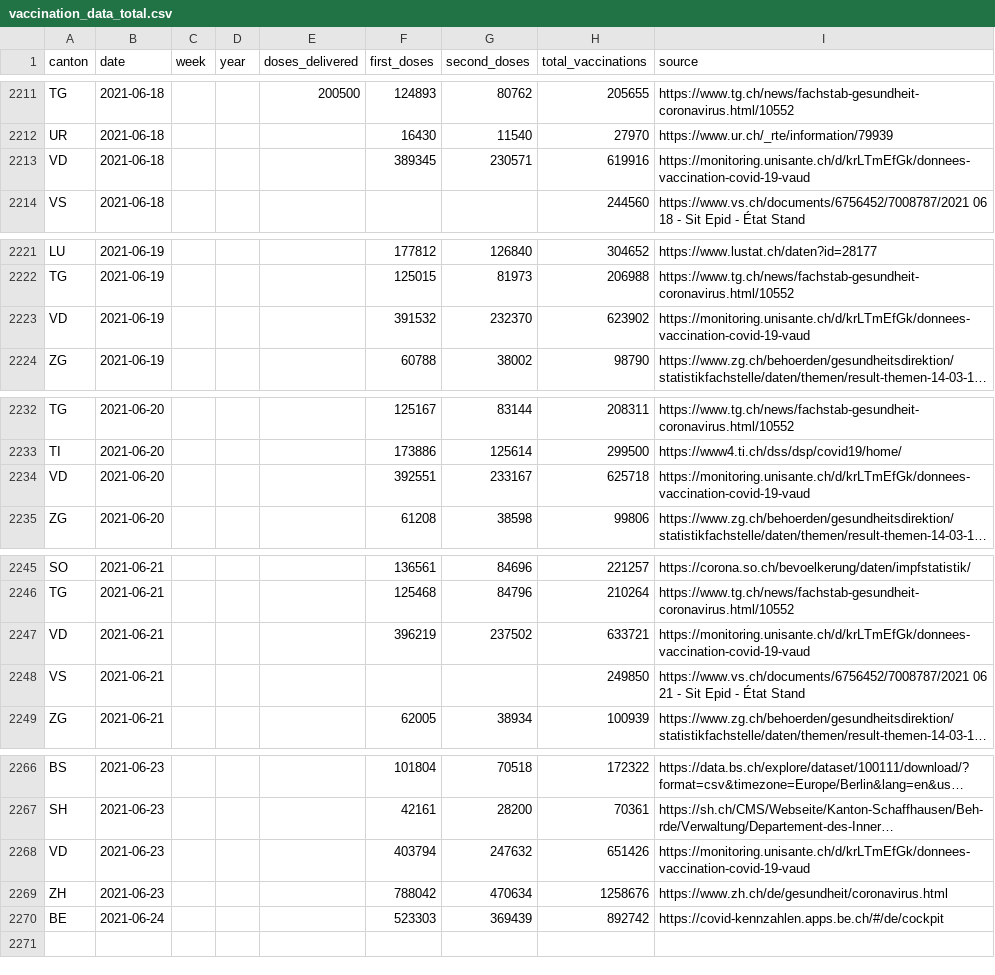
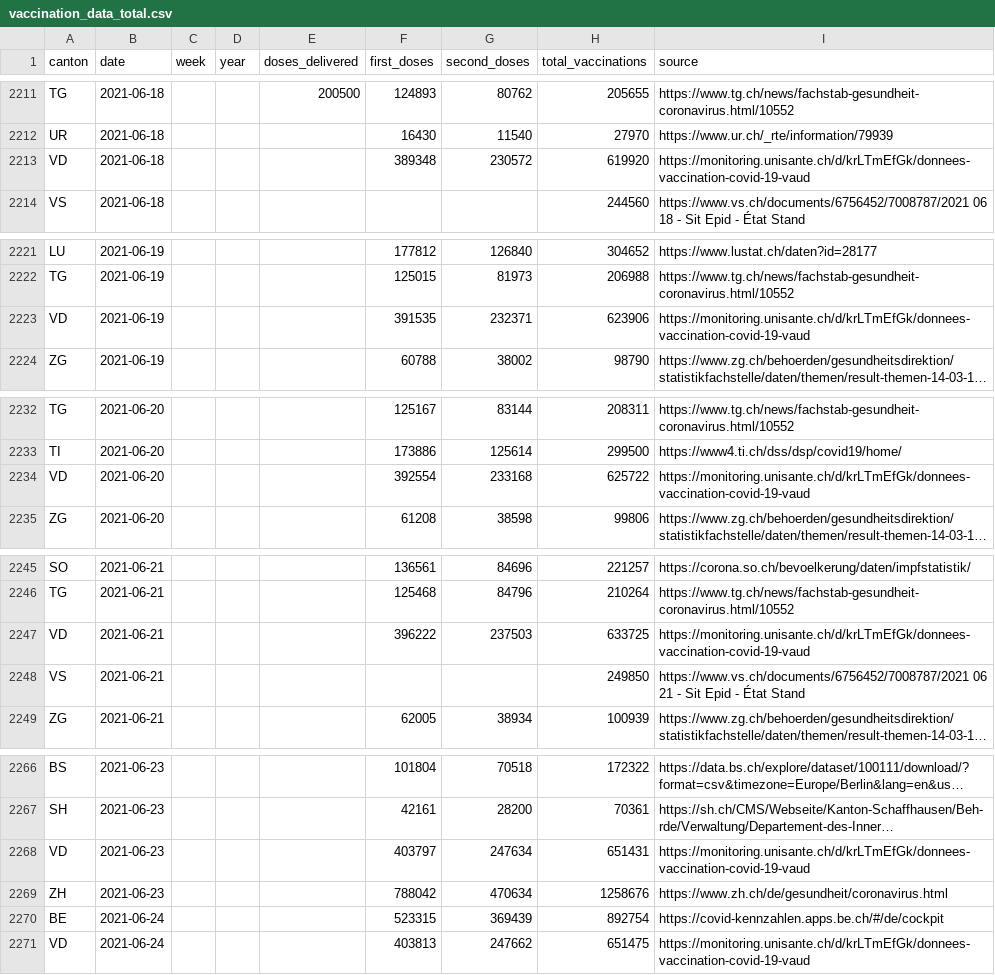
Before and after one commit to n0rdlicht/ch-vaccinations, a CSV file: data/vaccination_data_total.csv, drawn as a sheet; only a part is shown, gaps mark what is left out; long unchanged cells end in …; the diff covers the shown part only; the diff names each change by its address in the sheet, - before the commit and + after, or states it on an @@ line.

Commit message:
Automatic update of vaccination data

```diff
--- a/data/vaccination_data_total.csv
+++ b/data/vaccination_data_total.csv
-F2213 (first_doses): 389345
+F2213 (first_doses): 389348
-G2213 (second_doses): 230571
+G2213 (second_doses): 230572
-H2213 (total_vaccinations): 619916
+H2213 (total_vaccinations): 619920
-F2223 (first_doses): 391532
+F2223 (first_doses): 391535
-G2223 (second_doses): 232370
+G2223 (second_doses): 232371
-H2223 (total_vaccinations): 623902
+H2223 (total_vaccinations): 623906
-F2234 (first_doses): 392551
+F2234 (first_doses): 392554
-G2234 (second_doses): 233167
+G2234 (second_doses): 233168
-H2234 (total_vaccinations): 625718
+H2234 (total_vaccinations): 625722
-F2247 (first_doses): 396219
+F2247 (first_doses): 396222
-G2247 (second_doses): 237502
+G2247 (second_doses): 237503
-H2247 (total_vaccinations): 633721
+H2247 (total_vaccinations): 633725
-F2268 (first_doses): 403794
+F2268 (first_doses): 403797
-G2268 (second_doses): 247632
+G2268 (second_doses): 247634
-H2268 (total_vaccinations): 651426
+H2268 (total_vaccinations): 651431
-F2270 (first_doses): 523303
+F2270 (first_doses): 523315
-H2270 (total_vaccinations): 892742
+H2270 (total_vaccinations): 892754
+row 2271: VD | 2021-06-24 |  |  |  | 403813 | 247662 | 651475 | https://monitoring.unisante.ch/d/krLTmEfGk/donnees-vaccination-covid-19-vaud
```
Also changed, not shown: 53 edited cells elsewhere in this file, data/vaccinations_latest.csv, 1 other file.
